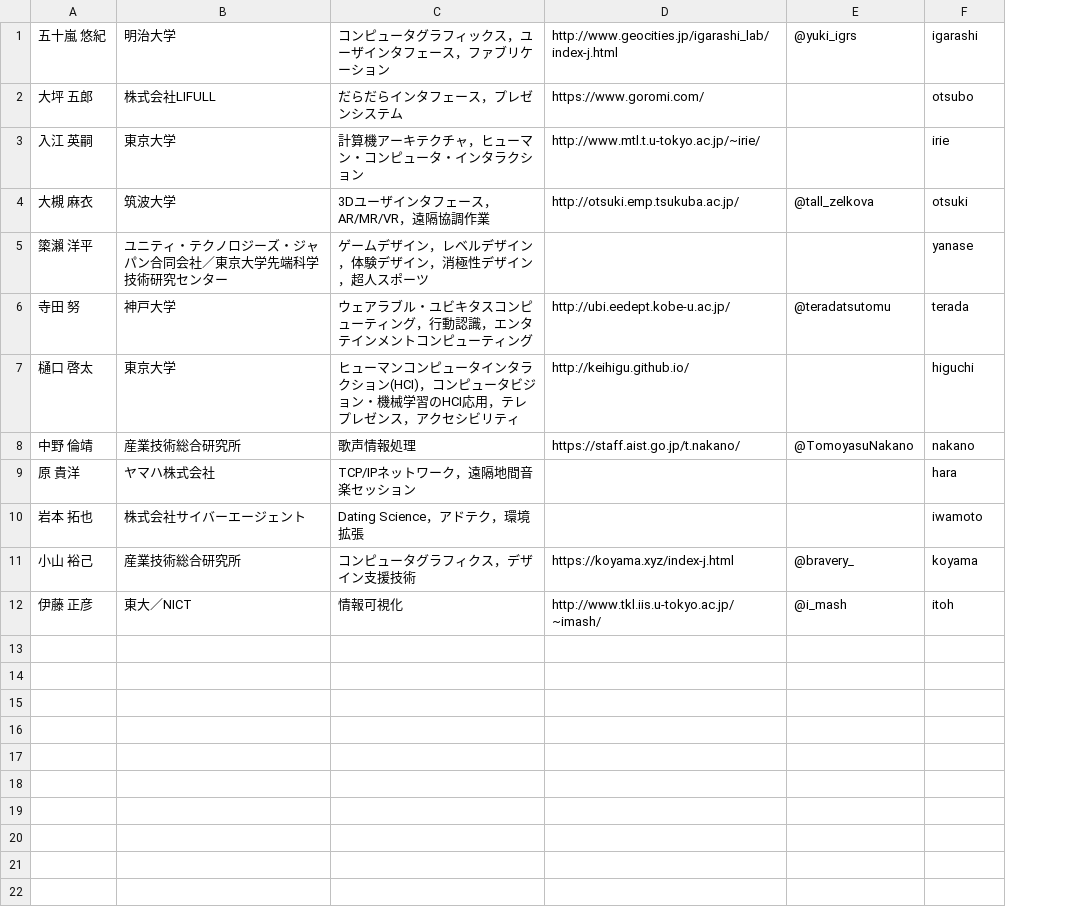
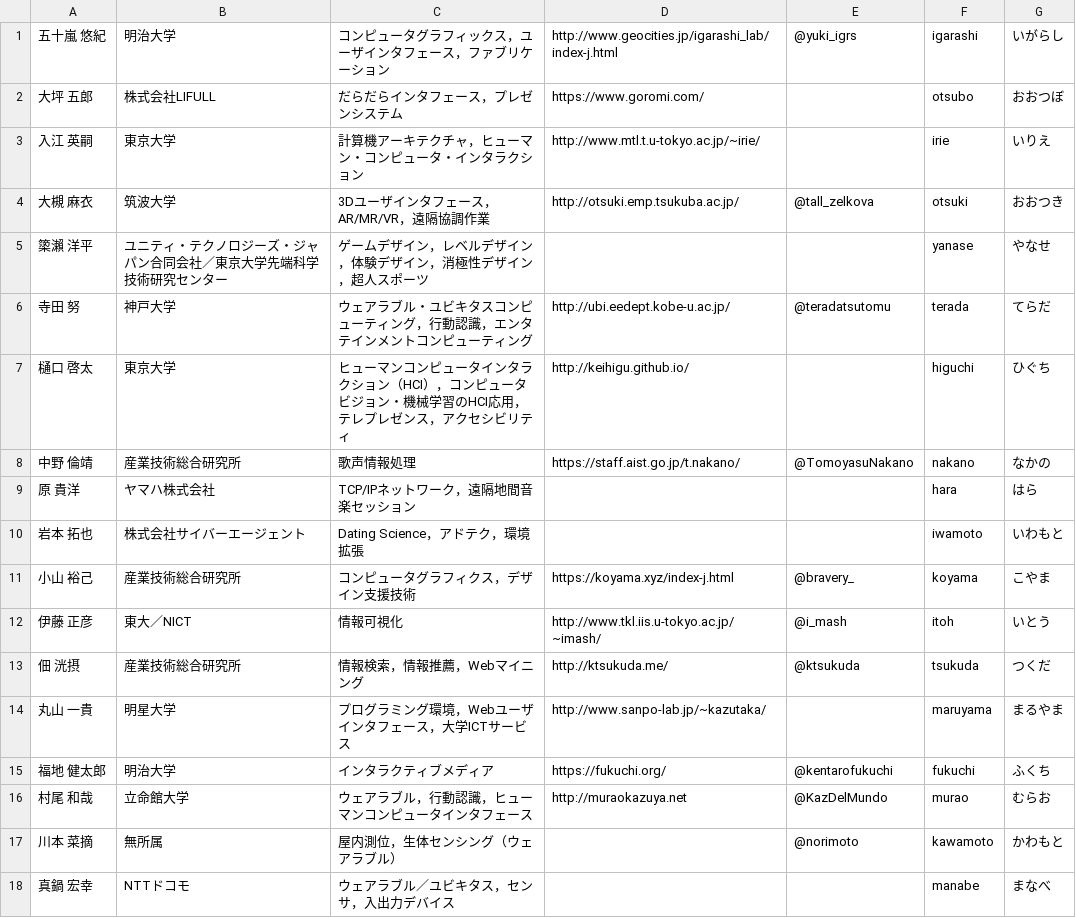
Before and after one commit to WISSOrg/gen-html-2018, a CSV file: data.csv, drawn as a sheet; the diff names each change by its address in the sheet, - before the commit and + after, or states it on an @@ line.

Commit message:
Add all the data received so far

```diff
--- a/data.csv
+++ b/data.csv
+column G, rows 1-12: いがらし | おおつぼ | いりえ | おおつき | やなせ | てらだ | ひぐち | なかの | はら | いわもと | こやま | いとう
-C7: …クション(HCI)，コンピ…
+C7: …クション（HCI），コンピ…
+row 13: 佃 洸摂 | 産業技術総合研究所 | 情報検索，情報推薦，Webマイニング | http://ktsukuda.me/ | @ktsukuda | tsukuda | つくだ
+row 14: 丸山 一貴 | 明星大学 | プログラミング環境，Webユーザインタフェース，大学ICTサービス | http://www.sanpo-lab.jp/~kazutaka/ |  | maruyama | まるやま
+row 15: 福地 健太郎 | 明治大学 | インタラクティブメディア | https://fukuchi.org/ | @kentarofukuchi | fukuchi | ふくち
+row 16: 村尾 和哉 | 立命館大学 | ウェアラブル，行動認識，ヒューマンコンピュータインタフェース | http://muraokazuya.net | @KazDelMundo | murao | むらお
+row 17: 川本 菜摘 | 無所属 | 屋内測位，生体センシング（ウェアラブル） |  | @norimoto | kawamoto | かわもと
+row 18: 真鍋 宏幸 | NTTドコモ | ウェアラブル／ユビキタス，センサ，入出力デバイス |  |  | manabe | まなべ
```
